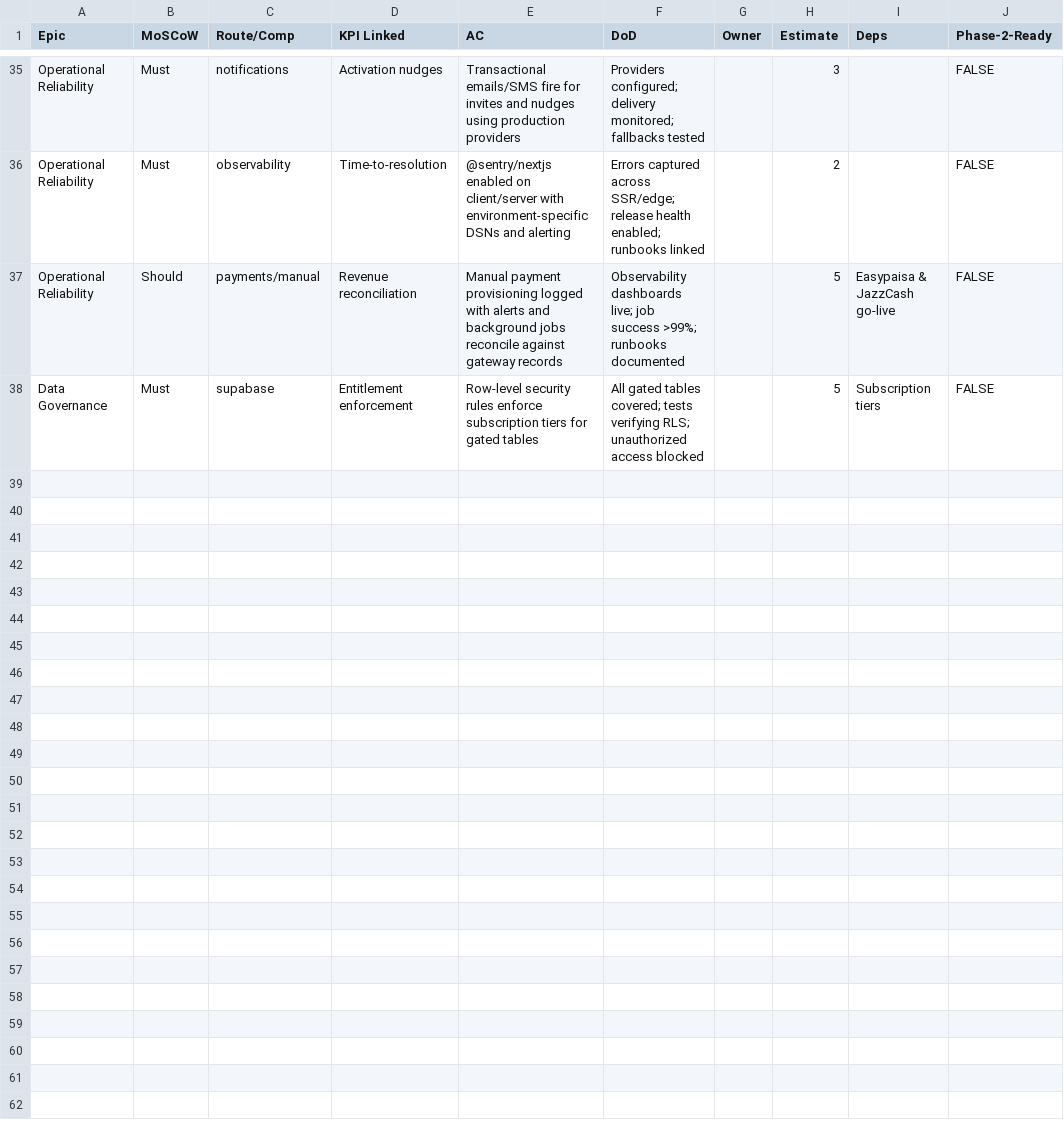
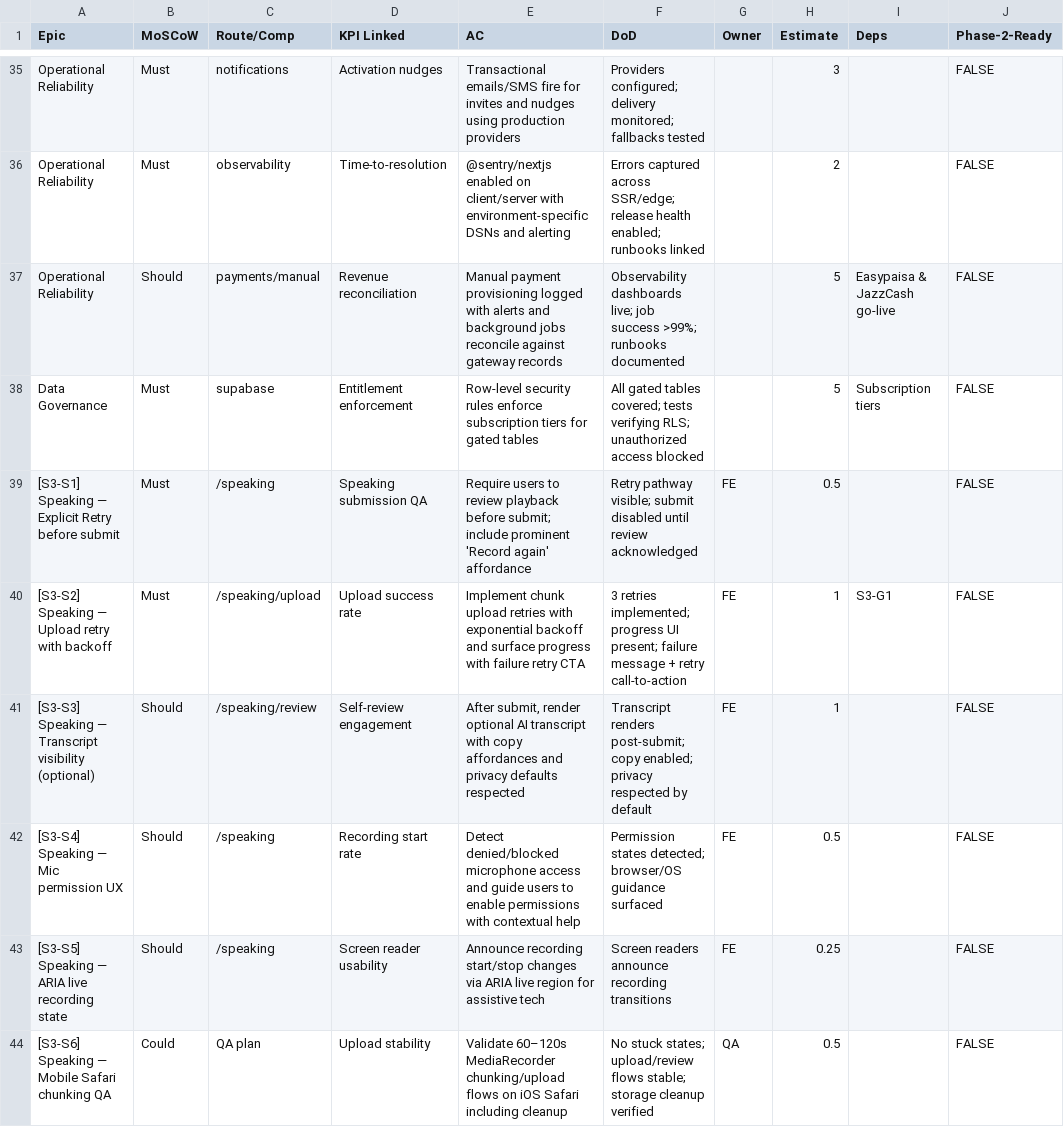
Before and after one commit to shoaibmiaan/Gramor_X, a CSV file: docs/planning/backlog.csv, drawn as a sheet; only a part is shown, gaps mark what is left out.

Commit message:
Document sprint 3 speaking priorities

```diff
--- a/docs/planning/backlog.csv
+++ b/docs/planning/backlog.csv
@@ -38 +38,7 @@ Epic,MoSCoW,Route/Comp,KPI Linked,AC,DoD,Owner,Estimate,Deps,Phase-2-Ready
 "Data Governance","Must","supabase","Entitlement enforcement","Row-level security rules enforce subscription tiers for gated tables","All gated tables covered; tests verifying RLS; unauthorized access blocked","", "5", "Subscription tiers", "FALSE"
+"[S3-S1] Speaking — Explicit Retry before submit","Must","/speaking","Speaking submission QA","Require users to review playback before submit; include prominent 'Record again' affordance","Retry pathway visible; submit disabled until review acknowledged","FE","0.5","","FALSE"
+"[S3-S2] Speaking — Upload retry with backoff","Must","/speaking/upload","Upload success rate","Implement chunk upload retries with exponential backoff and surface progress with failure retry CTA","3 retries implemented; progress UI present; failure message + retry call-to-action","FE","1","S3-G1","FALSE"
+"[S3-S3] Speaking — Transcript visibility (optional)","Should","/speaking/review","Self-review engagement","After submit, render optional AI transcript with copy affordances and privacy defaults respected","Transcript renders post-submit; copy enabled; privacy respected by default","FE","1","","FALSE"
+"[S3-S4] Speaking — Mic permission UX","Should","/speaking","Recording start rate","Detect denied/blocked microphone access and guide users to enable permissions with contextual help","Permission states detected; browser/OS guidance surfaced","FE","0.5","","FALSE"
+"[S3-S5] Speaking — ARIA live recording state","Should","/speaking","Screen reader usability","Announce recording start/stop changes via ARIA live region for assistive tech","Screen readers announce recording transitions","FE","0.25","","FALSE"
+"[S3-S6] Speaking — Mobile Safari chunking QA","Could","QA plan","Upload stability","Validate 60–120s MediaRecorder chunking/upload flows on iOS Safari including cleanup","No stuck states; upload/review flows stable; storage cleanup verified","QA","0.5","","FALSE"
```
Also changed, not shown: 1 other file.
